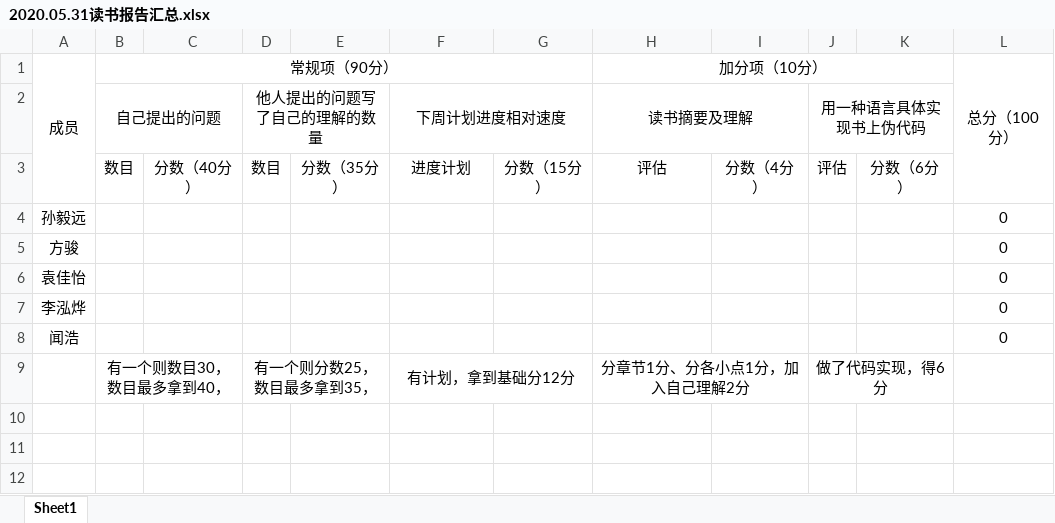
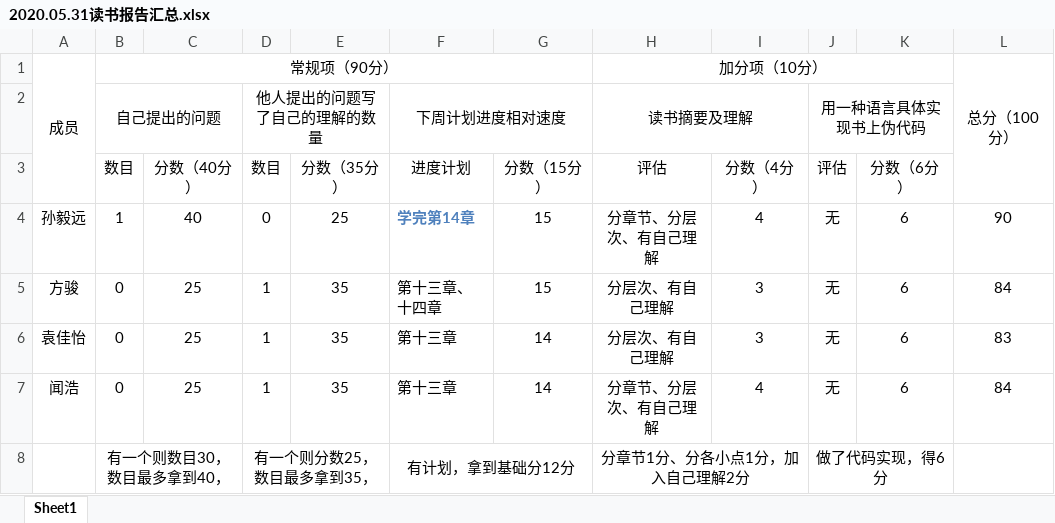
Before and after one commit to Jonny-Smith-GitHub/Reading-Club, an Excel workbook: 读书报告分组提交/web data mining新组1/05.31讨论后的读书报告/2020.05.31读书报告汇总.xlsx, sheet Sheet1, drawn as a sheet; values as stored, in another font and other column widths than the file's, no borders; removed rows and columns are numbered as before the commit, all else as after; the diff names each change by its address in the sheet, - before the commit and + after, or states it on an @@ line.

Commit message:
Add 2020.05.31 report of web data mining 1 group.

```diff
--- a/读书报告分组提交/web data mining新组1/05.31讨论后的读书报告/2020.05.31读书报告汇总.xlsx (sheet Sheet1)
+++ b/读书报告分组提交/web data mining新组1/05.31讨论后的读书报告/2020.05.31读书报告汇总.xlsx (sheet Sheet1)
-row 4: 孙毅远 |  |  |  |  |  |  |  |  |  |  | 0
-row 5: 方骏 |  |  |  |  |  |  |  |  |  |  | 0
-row 6: 袁佳怡 |  |  |  |  |  |  |  |  |  |  | 0
-row 7: 李泓烨 |  |  |  |  |  |  |  |  |  |  | 0
-row 8: 闻浩 |  |  |  |  |  |  |  |  |  |  | 0
+row 4: 孙毅远 | 1 | 40 | 0 | 25 | 学完第14章 | 15 | 分章节、分层次、有自己理解 | 4 | 无 | 6 | 90
+row 5: 方骏 | 0 | 25 | 1 | 35 | 第十三章、十四章 | 15 | 分层次、有自己理解 | 3 | 无 | 6 | 84
+row 6: 袁佳怡 | 0 | 25 | 1 | 35 | 第十三章 | 14 | 分层次、有自己理解 | 3 | 无 | 6 | 83
+row 7: 闻浩 | 0 | 25 | 1 | 35 | 第十三章 | 14 | 分章节、分层次、有自己理解 | 4 | 无 | 6 | 84
```
